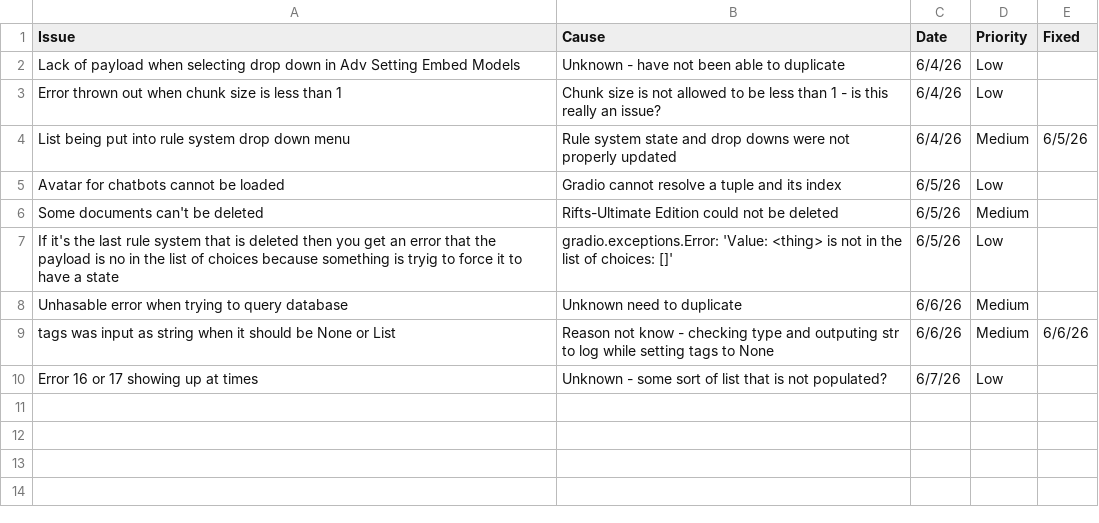
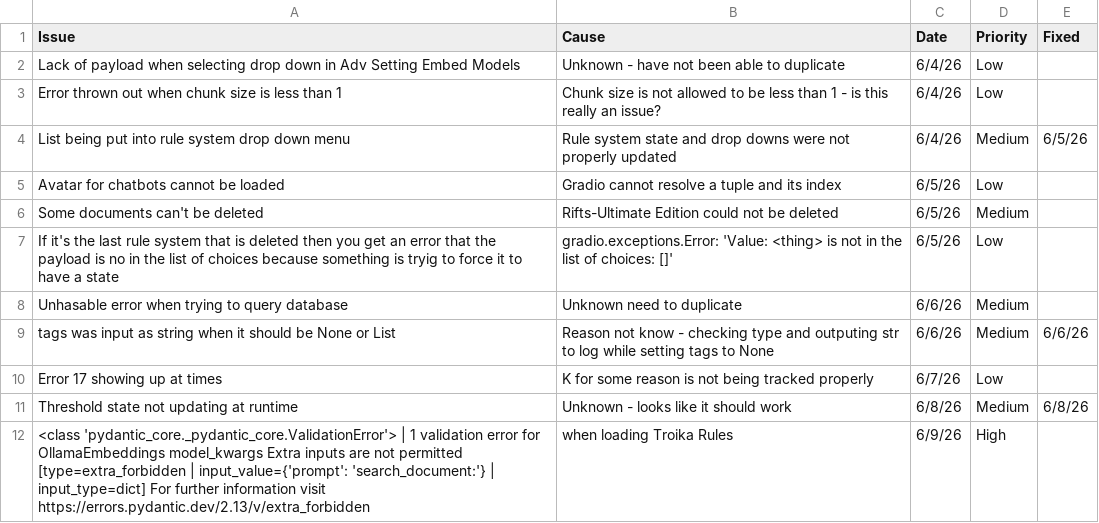
Before and after one commit to ZefCo/Technomancer, a CSV file: Issues and Tasks/Issues.csv, drawn as a sheet.

```diff
--- a/Issues and Tasks/Issues.csv
+++ b/Issues and Tasks/Issues.csv
@@ -9,2 +9,4 @@ Unhasable error when trying to query database,Unknown need to duplicate,6/6/26,M
 tags was input as string when it should be None or List,Reason not know - checking type and outputing str to log while setting tags to None,6/6/26,Medium,6/6/26
-Error 16 or 17 showing up at times,Unknown - some sort of list that is not populated?,6/7/26,Low,
+Error 17 showing up at times,K for some reason is not being tracked properly,6/7/26,Low,
+Threshold state not updating at runtime,Unknown - looks like it should work,6/8/26,Medium,6/8/26
+<class 'pydantic_core._pydantic_core.ValidationError'> | 1 validation error for OllamaEmbeddings model_kwargs Extra inputs are not permitted [type=extra_forbidden | input_value={'prompt': 'search_document:'} | input_type=dict] For further information visit https://errors.pydantic.dev/2.13/v/extra_forbidden,when loading Troika Rules,6/9/26,High,
```
Also changed, not shown: 10 other files.
